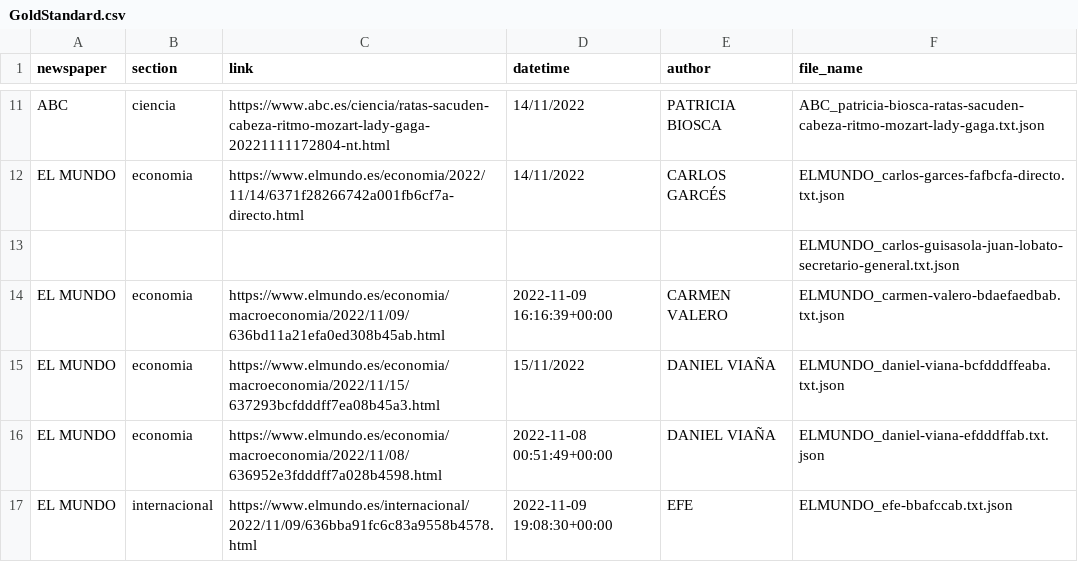
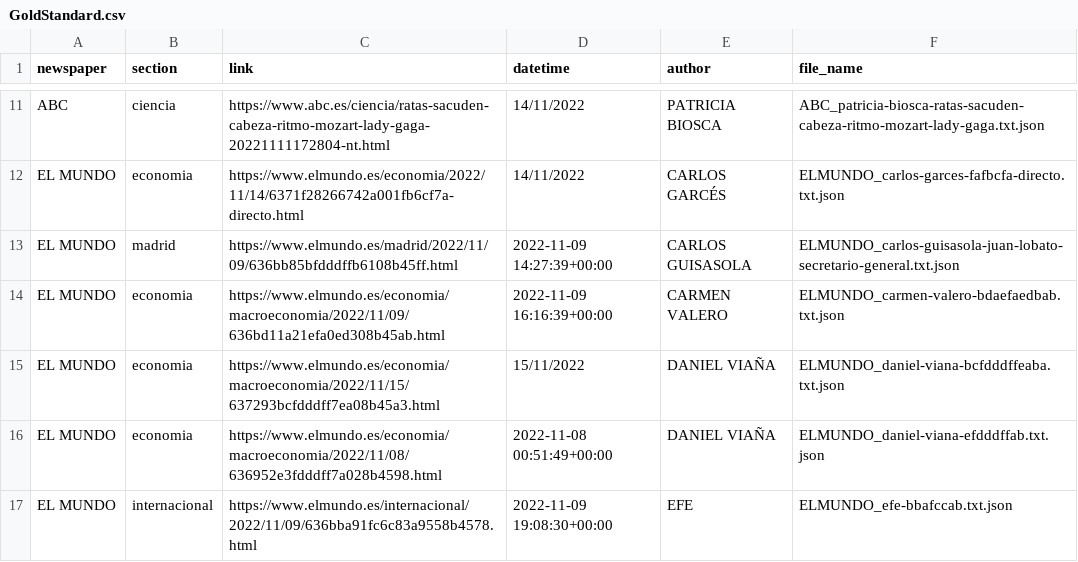
Before and after one commit to sinai-uja/GeMeCo, a CSV file: GoldStandard.csv, drawn as a sheet; only a part is shown, gaps mark what is left out.

Commit message:
Add files via upload

```diff
--- a/GoldStandard.csv
+++ b/GoldStandard.csv
@@ -12,3 +12,3 @@ ABC,ciencia,https://www.abc.es/ciencia/ratas-sacuden-cabeza-ritmo-mozart-lady-ga
 EL MUNDO,economia,https://www.elmundo.es/economia/2022/11/14/6371f28266742a001fb6cf7a-directo.html,14/11/2022,CARLOS GARCÉS,ELMUNDO_carlos-garces-fafbcfa-directo.txt.json
-,,,,,ELMUNDO_carlos-guisasola-juan-lobato-secretario-general.txt.json
+EL MUNDO,madrid,https://www.elmundo.es/madrid/2022/11/09/636bb85bfdddffb6108b45ff.html,2022-11-09 14:27:39+00:00,CARLOS GUISASOLA,ELMUNDO_carlos-guisasola-juan-lobato-secretario-general.txt.json
 EL MUNDO,economia,https://www.elmundo.es/economia/macroeconomia/2022/11/09/636bd11a21efa0ed308b45ab.html,2022-11-09 16:16:39+00:00,CARMEN VALERO,ELMUNDO_carmen-valero-bdaefaedbab.txt.json
```
